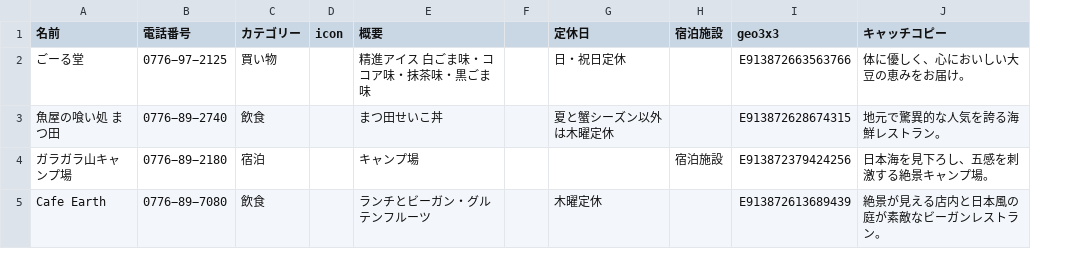
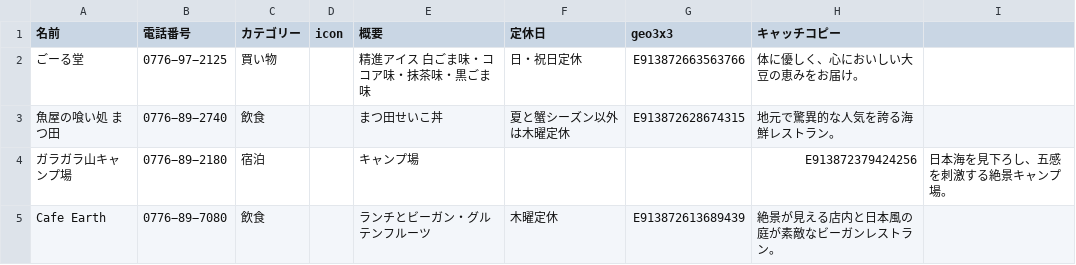
Before and after one commit to code4fukui/jk-map, a CSV file: jk-map.csv, drawn as a sheet; removed rows and columns are numbered as before the commit, all else as after; the diff names each change by its address in the sheet, - before the commit and + after, or states it on an @@ line.

Commit message:
Update jk-map.csv

```diff
--- a/jk-map.csv
+++ b/jk-map.csv
-column F, empty
-column H (宿泊施設), row 4: 宿泊施設
+column I, row 4: 日本海を見下ろし、五感を刺激する絶景キャンプ場。
-G4 (geo3x3): E913872379424256
+G4 (geo3x3): (empty)
-H4 (キャッチコピー): 日本海を見下ろし、五感を刺激する絶景キャンプ場。
+H4 (キャッチコピー): E913872379424256
```
